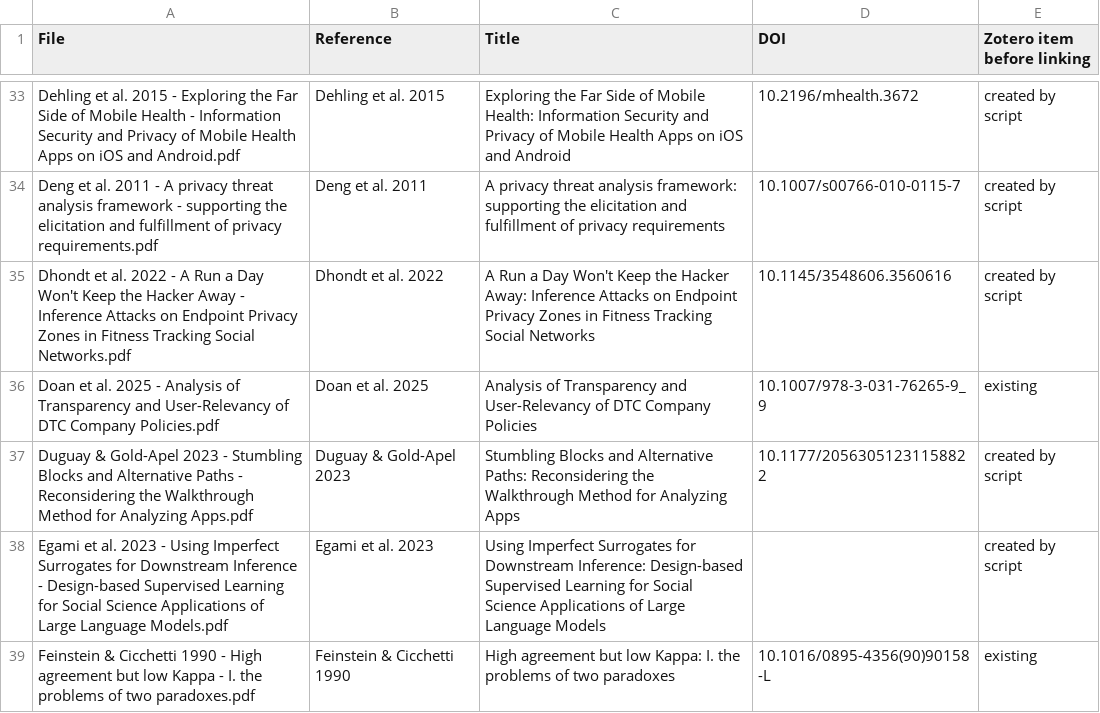
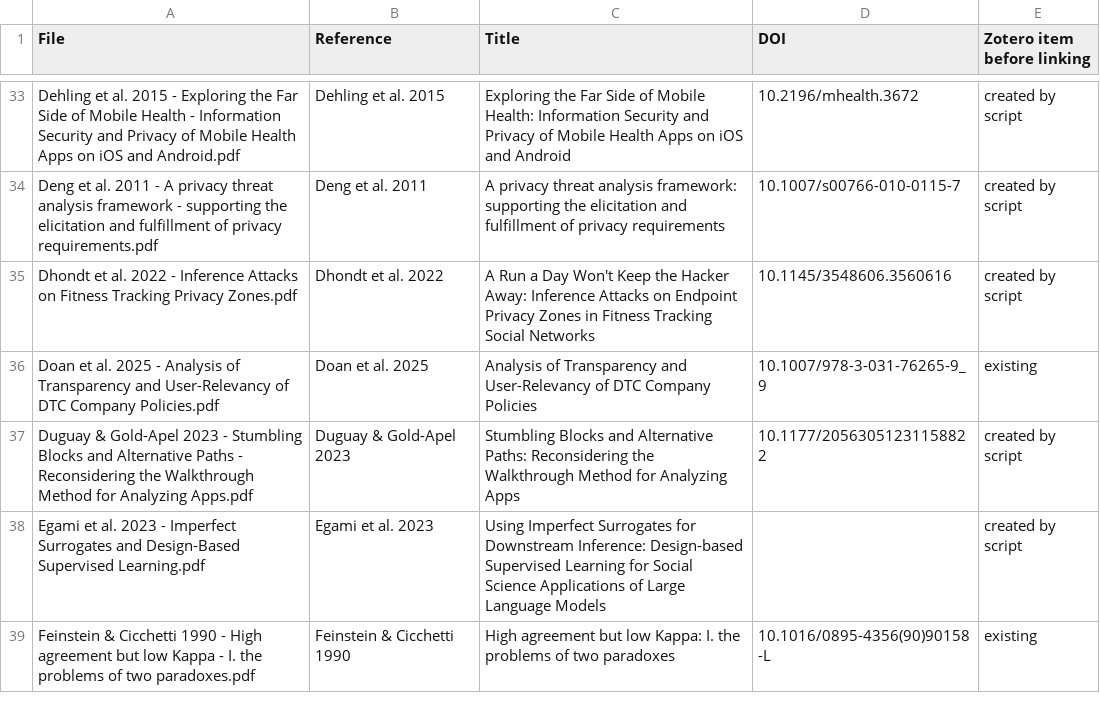
Before and after one commit to 0xhmza/bachelor-thesis, a CSV file: literature_new/references index.csv, drawn as a sheet; only a part is shown, gaps mark what is left out; the diff covers the shown part only.

Commit message:
Shorten reference filenames for encrypted storage sync and update indexes

```diff
--- a/literature_new/references index.csv
+++ b/literature_new/references index.csv
@@ -34,6 +34,6 @@ Dehling et al. 2015 - Exploring the Far Side of Mobile Health - Information Secu
 Deng et al. 2011 - A privacy threat analysis framework - supporting the elicitation and fulfillment of privacy requirements.pdf,Deng et al. 2011,A privacy threat analysis framework: supporting the elicitation and fulfillment of privacy requirements,10.1007/s00766-010-0115-7,created by script
-Dhondt et al. 2022 - A Run a Day Won't Keep the Hacker Away - Inference Attacks on Endpoint Privacy Zones in Fitness Tracking Social Networks.pdf,Dhondt et al. 2022,A Run a Day Won't Keep the Hacker Away: Inference Attacks on Endpoint Privacy Zones in Fitness Tracking Social Networks,10.1145/3548606.3560616,created by script
+Dhondt et al. 2022 - Inference Attacks on Fitness Tracking Privacy Zones.pdf,Dhondt et al. 2022,A Run a Day Won't Keep the Hacker Away: Inference Attacks on Endpoint Privacy Zones in Fitness Tracking Social Networks,10.1145/3548606.3560616,created by script
 Doan et al. 2025 - Analysis of Transparency and User-Relevancy of DTC Company Policies.pdf,Doan et al. 2025,Analysis of Transparency and User-Relevancy of DTC Company Policies,10.1007/978-3-031-76265-9_9,existing
 Duguay & Gold-Apel 2023 - Stumbling Blocks and Alternative Paths - Reconsidering the Walkthrough Method for Analyzing Apps.pdf,Duguay & Gold-Apel 2023,Stumbling Blocks and Alternative Paths: Reconsidering the Walkthrough Method for Analyzing Apps,10.1177/20563051231158822,created by script
-Egami et al. 2023 - Using Imperfect Surrogates for Downstream Inference - Design-based Supervised Learning for Social Science Applications of Large Language Models.pdf,Egami et al. 2023,Using Imperfect Surrogates for Downstream Inference: Design-based Supervised Learning for Social Science Applications of Large Language Models,,created by script
+Egami et al. 2023 - Imperfect Surrogates and Design-Based Supervised Learning.pdf,Egami et al. 2023,Using Imperfect Surrogates for Downstream Inference: Design-based Supervised Learning for Social Science Applications of Large Language Models,,created by script
 Feinstein & Cicchetti 1990 - High agreement but low Kappa - I. the problems of two paradoxes.pdf,Feinstein & Cicchetti 1990,High agreement but low Kappa: I. the problems of two paradoxes,10.1016/0895-4356(90)90158-L,existing
```
Also changed, not shown: 12 edited cells elsewhere in this file, 01_Literature/Literature-Review/decisions/fulltext.csv, 01_Literature/Literature-Review/screening.csv, 21 other files.
